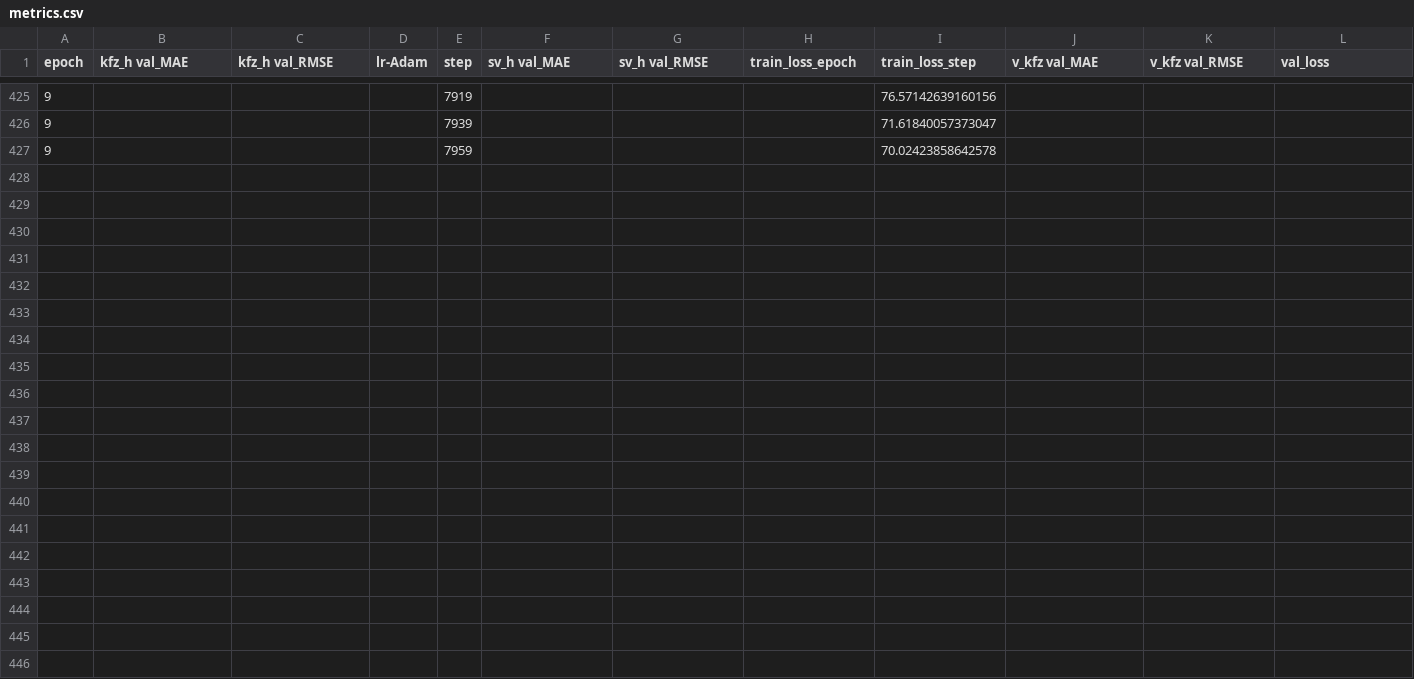
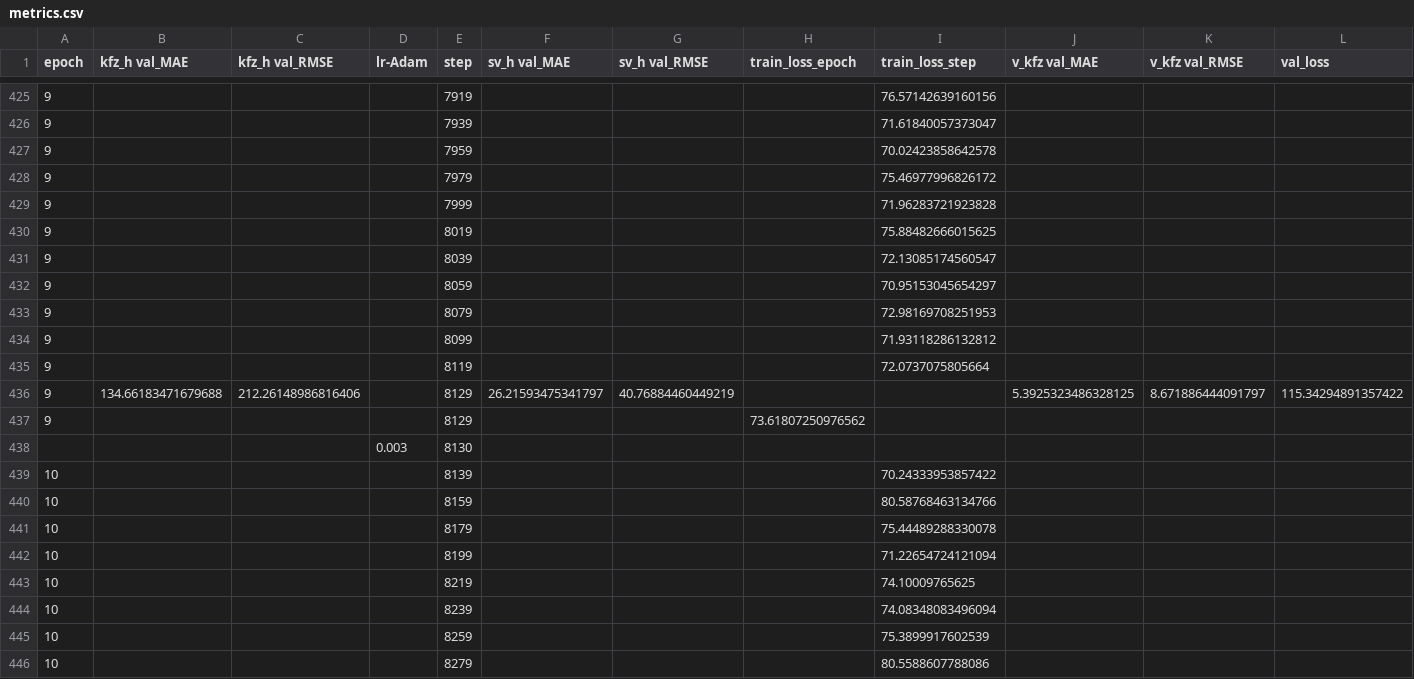
Before and after one commit to ForeverTTT/Autobahn-hackathon, a CSV file: models/tft/lightning_logs/tft/version_1/metrics.csv, drawn as a sheet; only a part is shown, gaps mark what is left out; the diff covers the shown part only; the diff names each change by its address in the sheet, - before the commit and + after, or states it on an @@ line.

```diff
--- a/models/tft/lightning_logs/tft/version_1/metrics.csv
+++ b/models/tft/lightning_logs/tft/version_1/metrics.csv
+row 428: 9 |  |  |  | 7979 |  |  |  | 75.46977996826172
+row 429: 9 |  |  |  | 7999 |  |  |  | 71.96283721923828
+row 430: 9 |  |  |  | 8019 |  |  |  | 75.88482666015625
+row 431: 9 |  |  |  | 8039 |  |  |  | 72.13085174560547
+row 432: 9 |  |  |  | 8059 |  |  |  | 70.95153045654297
+row 433: 9 |  |  |  | 8079 |  |  |  | 72.98169708251953
+row 434: 9 |  |  |  | 8099 |  |  |  | 71.93118286132812
+row 435: 9 |  |  |  | 8119 |  |  |  | 72.0737075805664
+row 436: 9 | 134.66183471679688 | 212.26148986816406 |  | 8129 | 26.21593475341797 | 40.76884460449219 |  |  | 5.3925323486328125 | 8.671886444091797 | 115.34294891357422
+row 437: 9 |  |  |  | 8129 |  |  | 73.61807250976562
+row 438:  |  |  | 0.003 | 8130
+row 439: 10 |  |  |  | 8139 |  |  |  | 70.24333953857422
+row 440: 10 |  |  |  | 8159 |  |  |  | 80.58768463134766
+row 441: 10 |  |  |  | 8179 |  |  |  | 75.44489288330078
+row 442: 10 |  |  |  | 8199 |  |  |  | 71.22654724121094
+row 443: 10 |  |  |  | 8219 |  |  |  | 74.10009765625
+row 444: 10 |  |  |  | 8239 |  |  |  | 74.08348083496094
+row 445: 10 |  |  |  | 8259 |  |  |  | 75.3899917602539
+row 446: 10 |  |  |  | 8279 |  |  |  | 80.5588607788086
```
Also changed, not shown: 31 added rows elsewhere in this file, 14 other files.
